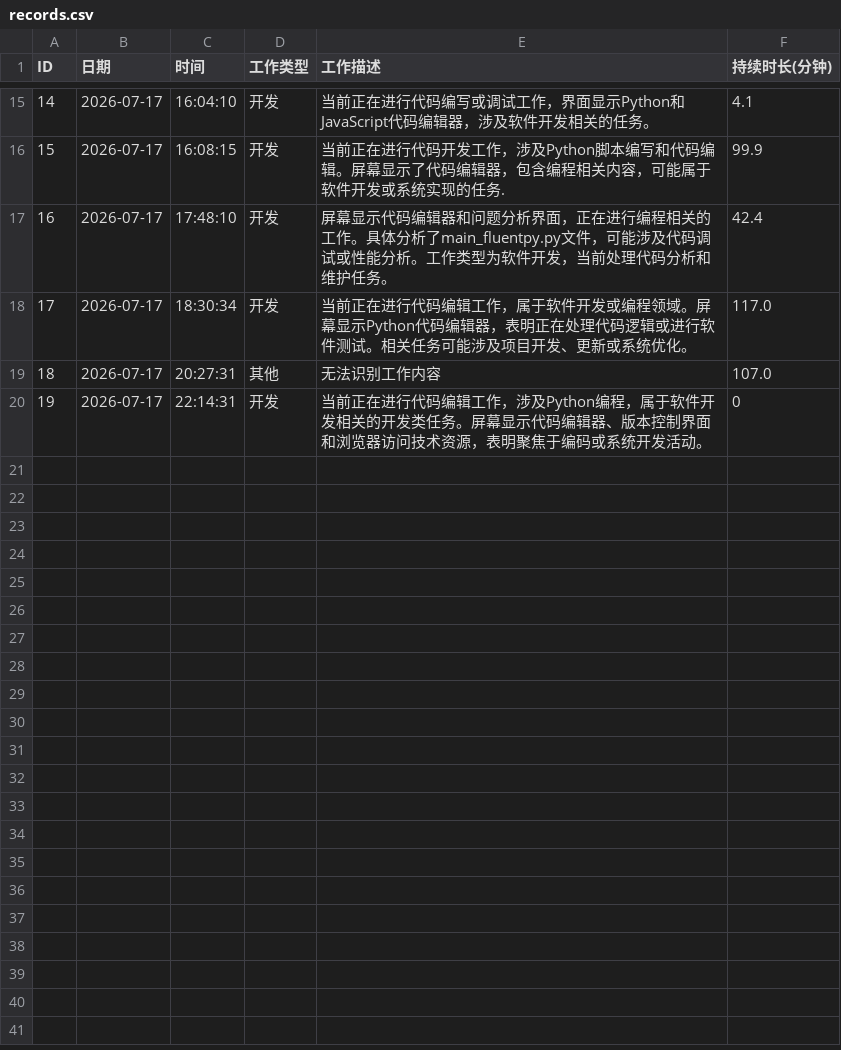
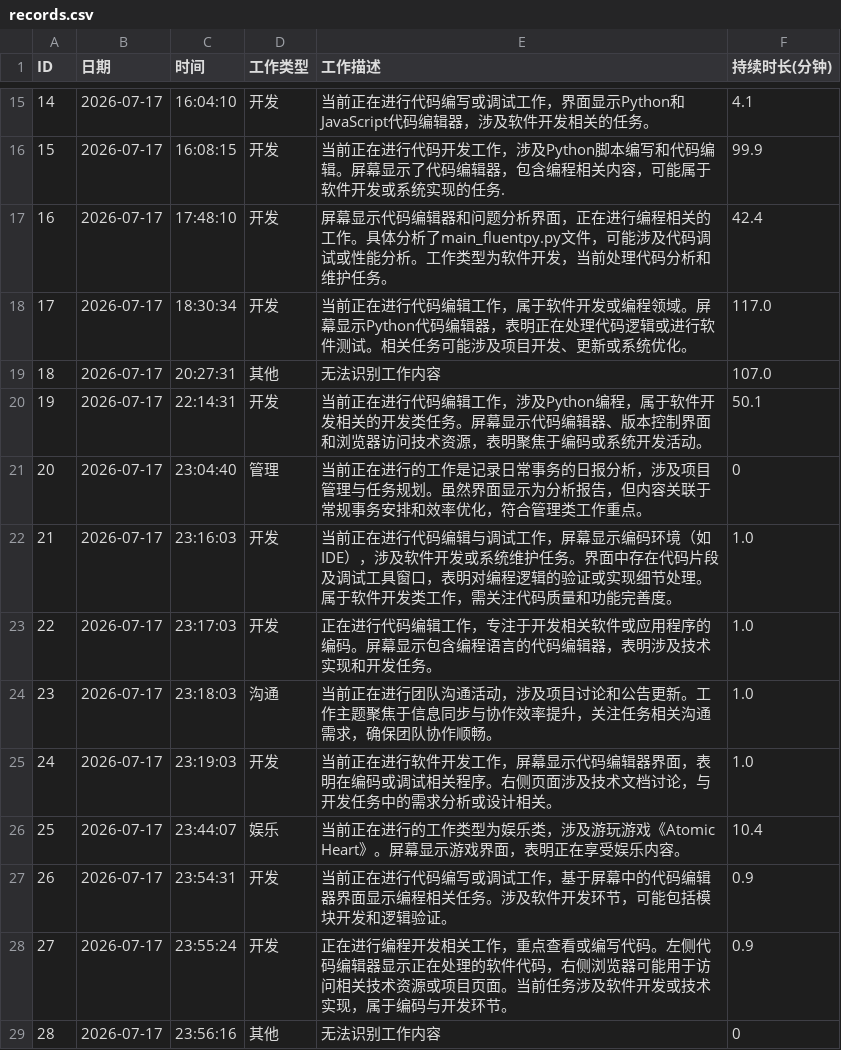
Before and after one commit to DGLZR/AI-daliy-check, a CSV file: data/records.csv, drawn as a sheet; only a part is shown, gaps mark what is left out.

```diff
--- a/data/records.csv
+++ b/data/records.csv
@@ -19,2 +19,11 @@
 18,2026-07-17,20:27:31,其他,无法识别工作内容,107.0
-19,2026-07-17,22:14:31,开发,当前正在进行代码编辑工作，涉及Python编程，属于软件开发相关的开发类任务。屏幕显示代码编辑器、版本控制界面和浏览器访问技术资源，表明聚焦于编码或系统开发活动。,0
+19,2026-07-17,22:14:31,开发,当前正在进行代码编辑工作，涉及Python编程，属于软件开发相关的开发类任务。屏幕显示代码编辑器、版本控制界面和浏览器访问技术资源，表明聚焦于编码或系统开发活动。,50.1
+20,2026-07-17,23:04:40,管理,当前正在进行的工作是记录日常事务的日报分析，涉及项目管理与任务规划。虽然界面显示为分析报告，但内容关联于常规事务安排和效率优化，符合管理类工作重点。,0
+21,2026-07-17,23:16:03,开发,当前正在进行代码编辑与调试工作，屏幕显示编码环境（如IDE），涉及软件开发或系统维护任务。界面中存在代码片段及调试工具窗口，表明对编程逻辑的验证或实现细节处理。属于软件开发类工作，需关注代码质量和功能完善度。,1.0
+22,2026-07-17,23:17:03,开发,正在进行代码编辑工作，专注于开发相关软件或应用程序的编码。屏幕显示包含编程语言的代码编辑器，表明涉及技术实现和开发任务。,1.0
+23,2026-07-17,23:18:03,沟通,当前正在进行团队沟通活动，涉及项目讨论和公告更新。工作主题聚焦于信息同步与协作效率提升，关注任务相关沟通需求，确保团队协作顺畅。,1.0
+24,2026-07-17,23:19:03,开发,当前正在进行软件开发工作，屏幕显示代码编辑器界面，表明在编码或调试相关程序。右侧页面涉及技术文档讨论，与开发任务中的需求分析或设计相关。,1.0
+25,2026-07-17,23:44:07,娱乐,当前正在进行的工作类型为娱乐类，涉及游玩游戏《Atomic Heart》。屏幕显示游戏界面，表明正在享受娱乐内容。,10.4
+26,2026-07-17,23:54:31,开发,当前正在进行代码编写或调试工作，基于屏幕中的代码编辑器界面显示编程相关任务。涉及软件开发环节，可能包括模块开发和逻辑验证。,0.9
+27,2026-07-17,23:55:24,开发,正在进行编程开发相关工作，重点查看或编写代码。左侧代码编辑器显示正在处理的软件代码，右侧浏览器可能用于访问相关技术资源或项目页面。当前任务涉及软件开发或技术实现，属于编码与开发环节。,0.9
+28,2026-07-17,23:56:16,其他,无法识别工作内容,0
```
Also changed, not shown: data/daily_summary.csv, 3 other files.
